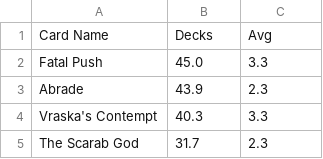
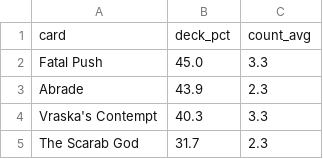
Before and after one commit to nikisix/mtg_learn, a TSV file: best-cards-rix-standard.tsv, drawn as a sheet; only a part is shown; removed rows and columns are numbered as before the commit, all else as after; the diff names each change by its address in the sheet, - before the commit and + after, or states it on an @@ line.

Commit message:
initial commit with data join for NLP

```diff
--- a/best-cards-rix-standard.tsv
+++ b/best-cards-rix-standard.tsv
-row 1: Card Name | Decks | Avg
+row 1: card | deck_pct | count_avg
```
Also changed, not shown: 3 other files.
